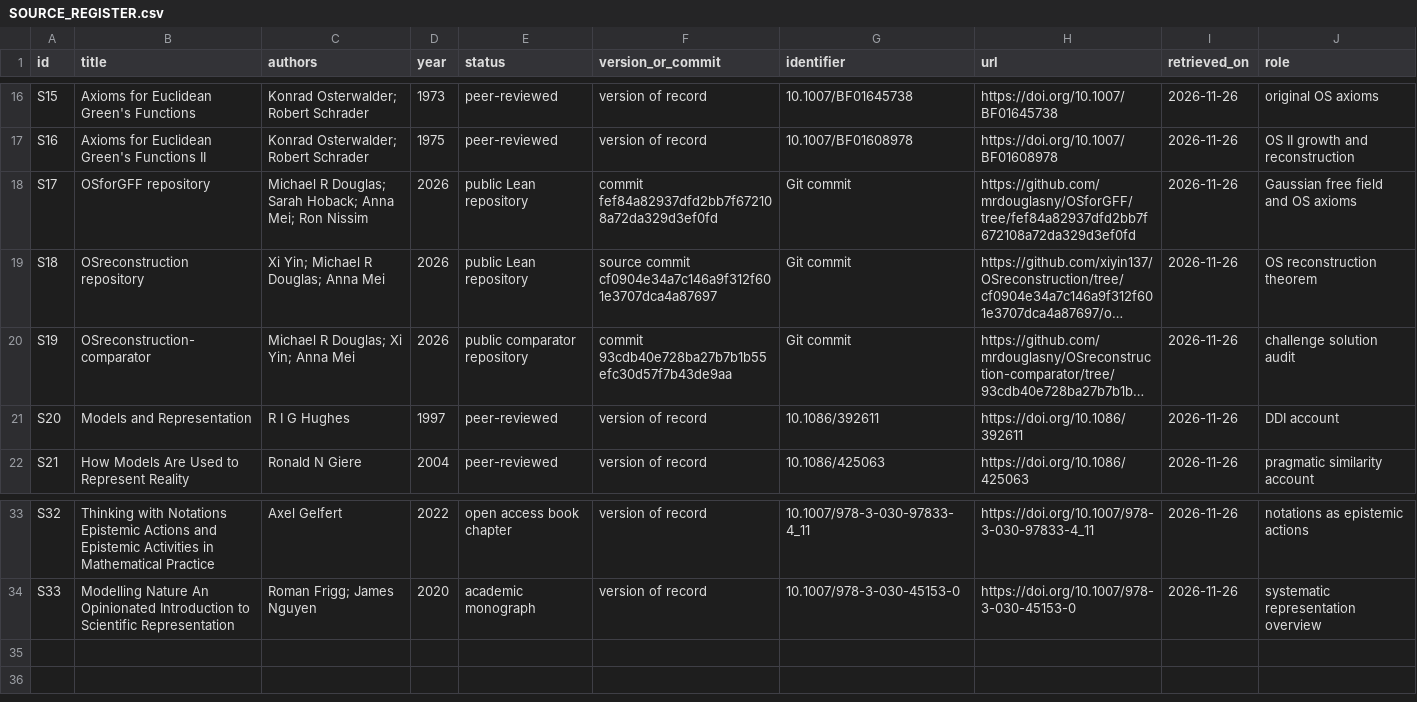
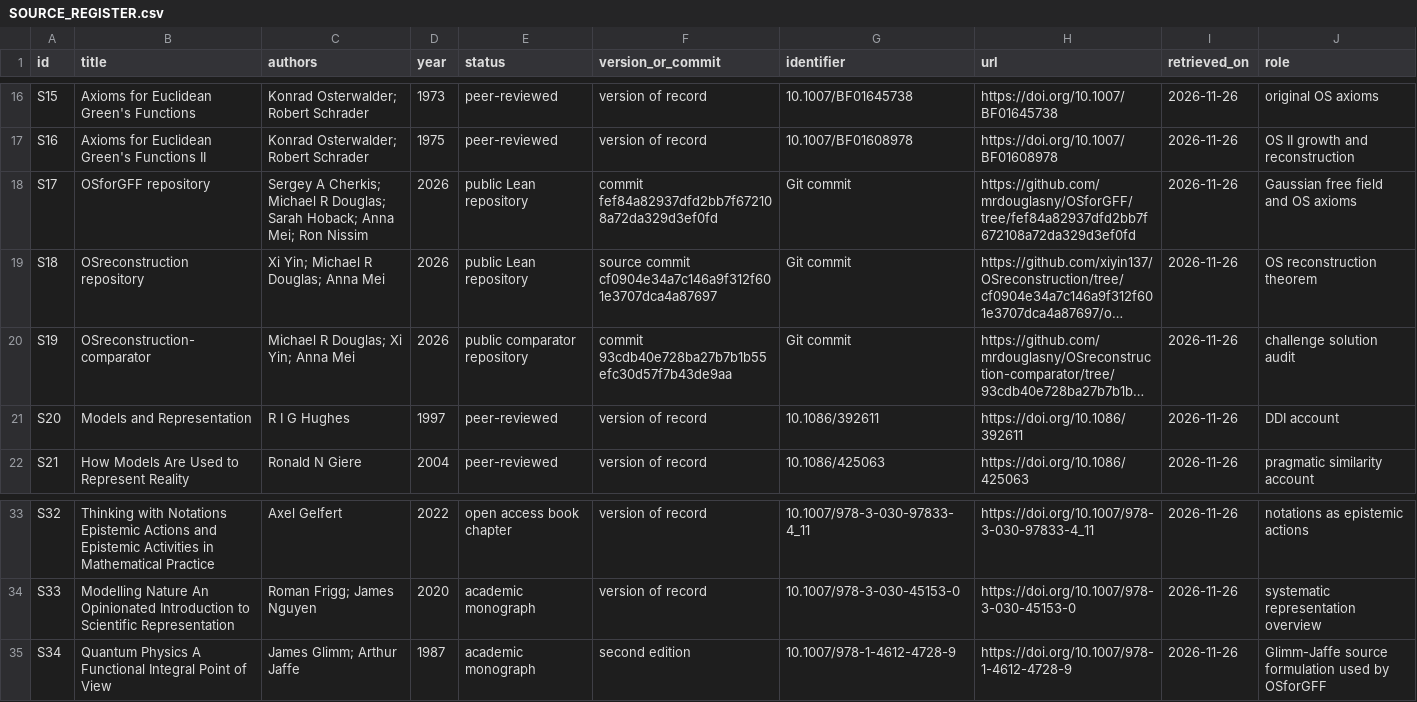
Before and after one commit to lm846802297-bit/formal-epistemology-computational-science, a CSV file: provenance/SOURCE_REGISTER.csv, drawn as a sheet; only a part is shown, gaps mark what is left out; long unchanged cells end in …; the diff names each change by its address in the sheet, - before the commit and + after, or states it on an @@ line.

Commit message:
Correct OSforGFF authorship and register Glimm–Jaffe source

```diff
--- a/provenance/SOURCE_REGISTER.csv
+++ b/provenance/SOURCE_REGISTER.csv
-C18 (authors): Michael R…
+C18 (authors): Sergey A Cherkis; Michael R…
+row 35: S34 | Quantum Physics A Functional Integral Point of View | James Glimm; Arthur Jaffe | 1987 | academic monograph | second edition | 10.1007/978-1-4612-4728-9 | https://doi.org/10.1007/978-1-4612-4728-9 | 2026-11-26 | Glimm-Jaffe source formulation used by OSforGFF
```
